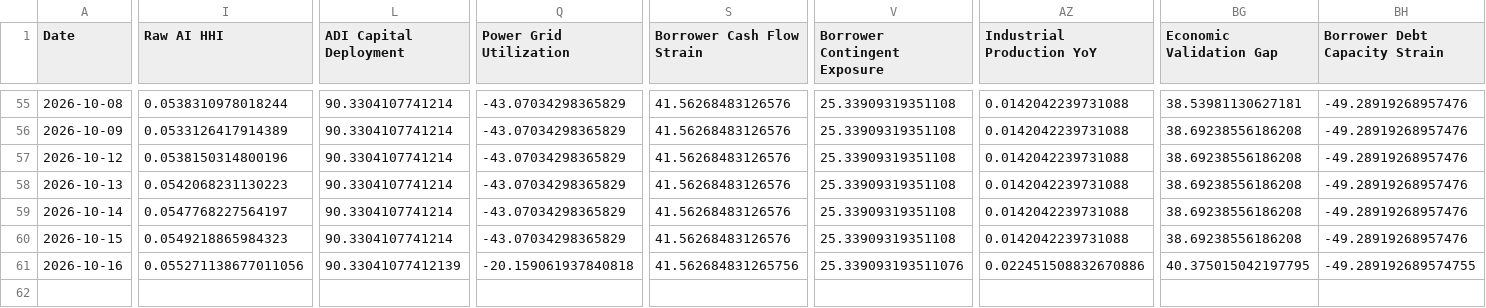
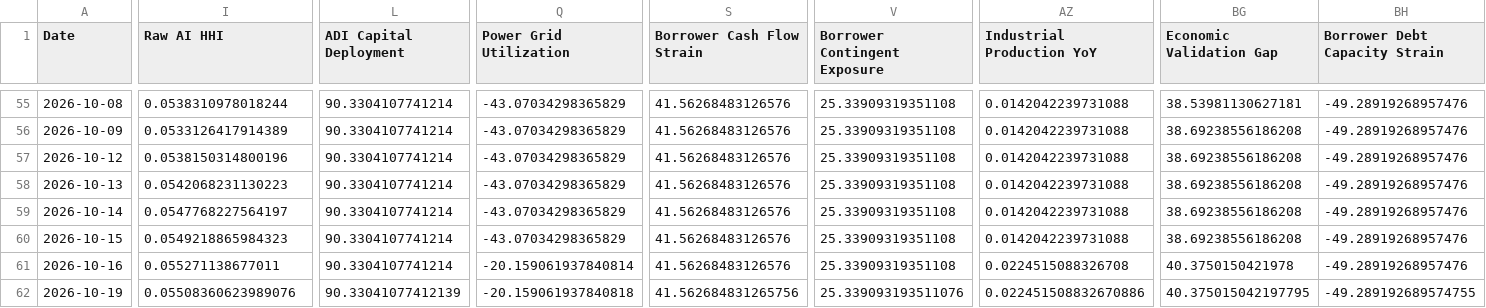
Before and after one commit to seenyoredave/ai_macro_git, a CSV file: archive/macro_history.csv, drawn as a sheet; only a part is shown, gaps mark what is left out; rows hold the shown columns only; the diff covers the shown part only; the diff names each change by its address in the sheet, - before the commit and + after, or states it on an @@ line.

```diff
--- a/archive/macro_history.csv
+++ b/archive/macro_history.csv
-I61 (Raw AI HHI): 0.055271138677011056
+I61 (Raw AI HHI): 0.055271138677011
-L61 (ADI Capital Deployment): 90.33041077412139
+L61 (ADI Capital Deployment): 90.3304107741214
-Q61 (Power Grid Utilization): -20.159061937840818
+Q61 (Power Grid Utilization): -20.159061937840814
-S61 (Borrower Cash Flow Strain): 41.562684831265756
+S61 (Borrower Cash Flow Strain): 41.56268483126576
-V61 (Borrower Contingent Exposure): 25.339093193511076
+V61 (Borrower Contingent Exposure): 25.33909319351108
-AZ61 (Industrial Production YoY): 0.022451508832670886
+AZ61 (Industrial Production YoY): 0.0224515088326708
-BG61 (Economic Validation Gap): 40.375015042197795
+BG61 (Economic Validation Gap): 40.3750150421978
-BH61 (Borrower Debt Capacity Strain): -49.289192689574755
+BH61 (Borrower Debt Capacity Strain): -49.28919268957476
+row 62: 2026-10-19 | 0.05508360623989076 | 90.33041077412139 | -20.159061937840818 | 41.562684831265756 | 25.339093193511076 | 0.022451508832670886 | 40.375015042197795 | -49.289192689574755
```
Also changed, not shown: 2 edited cells elsewhere in this file, archive/benchmark_history.csv, archive/fred_history.csv, 42 other files.
